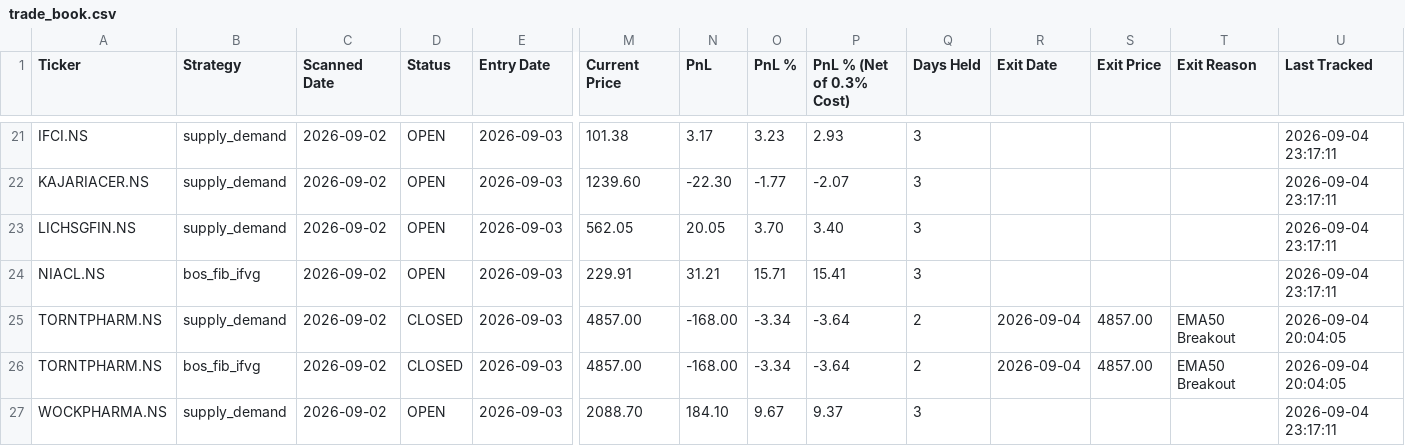
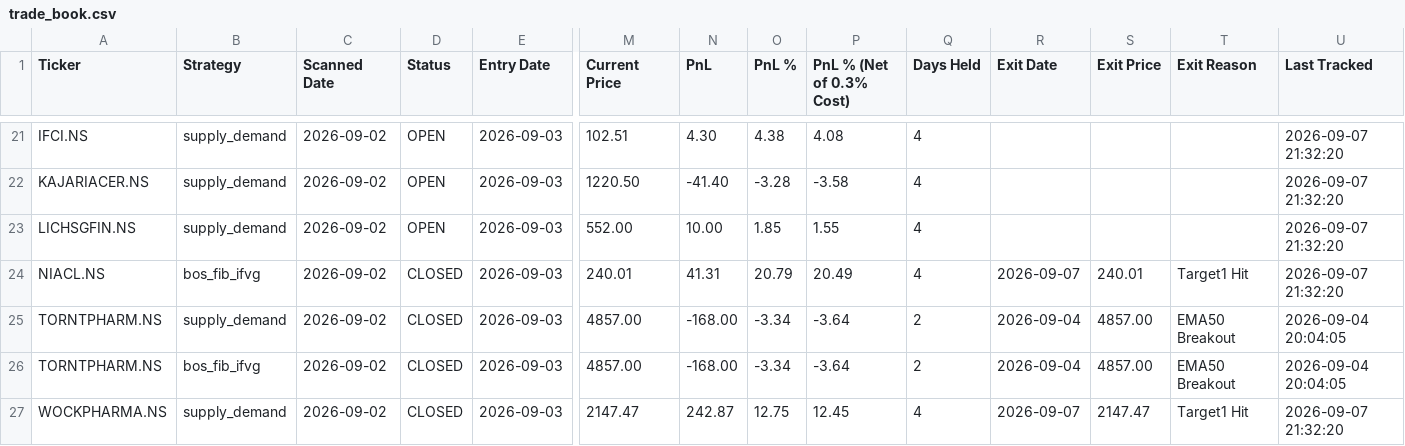
Before and after one commit to Jinish2023/supply_demand-bos_fib_ifvg, a CSV file: data/trade_book.csv, drawn as a sheet; only a part is shown, gaps mark what is left out; the diff covers the shown part only; the diff names each change by its address in the sheet, - before the commit and + after, or states it on an @@ line.

```diff
--- a/data/trade_book.csv
+++ b/data/trade_book.csv
-M21 (Current Price): 101.38
+M21 (Current Price): 102.51
-N21 (PnL): 3.17
+N21 (PnL): 4.30
-O21 (PnL %): 3.23
+O21 (PnL %): 4.38
-P21 (PnL % (Net of 0.3% Cost)): 2.93
+P21 (PnL % (Net of 0.3% Cost)): 4.08
-Q21:Q24 (Days Held): 3
+Q21:Q24 (Days Held): 4
-U21:U24 (Last Tracked): 2026-09-04 23:17:11
+U21:U24 (Last Tracked): 2026-09-07 21:32:20
-M22 (Current Price): 1239.60
+M22 (Current Price): 1220.50
-N22 (PnL): -22.30
+N22 (PnL): -41.40
-O22 (PnL %): -1.77
+O22 (PnL %): -3.28
-P22 (PnL % (Net of 0.3% Cost)): -2.07
+P22 (PnL % (Net of 0.3% Cost)): -3.58
-M23 (Current Price): 562.05
+M23 (Current Price): 552.00
-N23 (PnL): 20.05
+N23 (PnL): 10.00
-O23 (PnL %): 3.70
+O23 (PnL %): 1.85
-P23 (PnL % (Net of 0.3% Cost)): 3.40
+P23 (PnL % (Net of 0.3% Cost)): 1.55
-D24 (Status): OPEN
+D24 (Status): CLOSED
-M24 (Current Price): 229.91
+M24 (Current Price): 240.01
-N24 (PnL): 31.21
+N24 (PnL): 41.31
-O24 (PnL %): 15.71
+O24 (PnL %): 20.79
-P24 (PnL % (Net of 0.3% Cost)): 15.41
+P24 (PnL % (Net of 0.3% Cost)): 20.49
-R24 (Exit Date): (empty)
+R24 (Exit Date): 2026-09-07
-S24 (Exit Price): (empty)
+S24 (Exit Price): 240.01
-T24 (Exit Reason): (empty)
+T24 (Exit Reason): Target1 Hit
-D27 (Status): OPEN
+D27 (Status): CLOSED
-M27 (Current Price): 2088.70
+M27 (Current Price): 2147.47
-N27 (PnL): 184.10
+N27 (PnL): 242.87
-O27 (PnL %): 9.67
+O27 (PnL %): 12.75
-P27 (PnL % (Net of 0.3% Cost)): 9.37
+P27 (PnL % (Net of 0.3% Cost)): 12.45
-Q27 (Days Held): 3
+Q27 (Days Held): 4
-R27 (Exit Date): (empty)
+R27 (Exit Date): 2026-09-07
-S27 (Exit Price): (empty)
+S27 (Exit Price): 2147.47
-T27 (Exit Reason): (empty)
+T27 (Exit Reason): Target1 Hit
-U27 (Last Tracked): 2026-09-04 23:17:11
+U27 (Last Tracked): 2026-09-07 21:32:20
```
Also changed, not shown: 147 edited cells elsewhere in this file.
